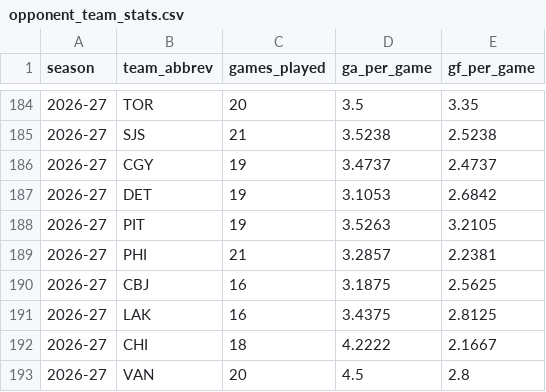
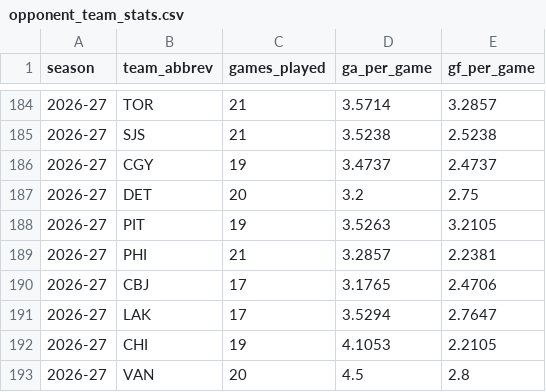
Before and after one commit to KylanHuynh7/Variance97, a CSV file: data/opponent_team_stats.csv, drawn as a sheet; only a part is shown, gaps mark what is left out; the diff covers the shown part only.

```diff
--- a/data/opponent_team_stats.csv
+++ b/data/opponent_team_stats.csv
@@ -184,10 +184,10 @@ season,team_abbrev,games_played,ga_per_game,gf_per_game
-2026-27,TOR,20,3.5,3.35
+2026-27,TOR,21,3.5714,3.2857
 2026-27,SJS,21,3.5238,2.5238
 2026-27,CGY,19,3.4737,2.4737
-2026-27,DET,19,3.1053,2.6842
+2026-27,DET,20,3.2,2.75
 2026-27,PIT,19,3.5263,3.2105
 2026-27,PHI,21,3.2857,2.2381
-2026-27,CBJ,16,3.1875,2.5625
-2026-27,LAK,16,3.4375,2.8125
-2026-27,CHI,18,4.2222,2.1667
+2026-27,CBJ,17,3.1765,2.4706
+2026-27,LAK,17,3.5294,2.7647
+2026-27,CHI,19,4.1053,2.2105
 2026-27,VAN,20,4.5,2.8
```
Also changed, not shown: 10 added rows, 10 removed rows and 14 edited cells elsewhere in this file, data/goalie_game_logs.csv, data/mackinnon_game_log_clean.csv, 8 other files.
